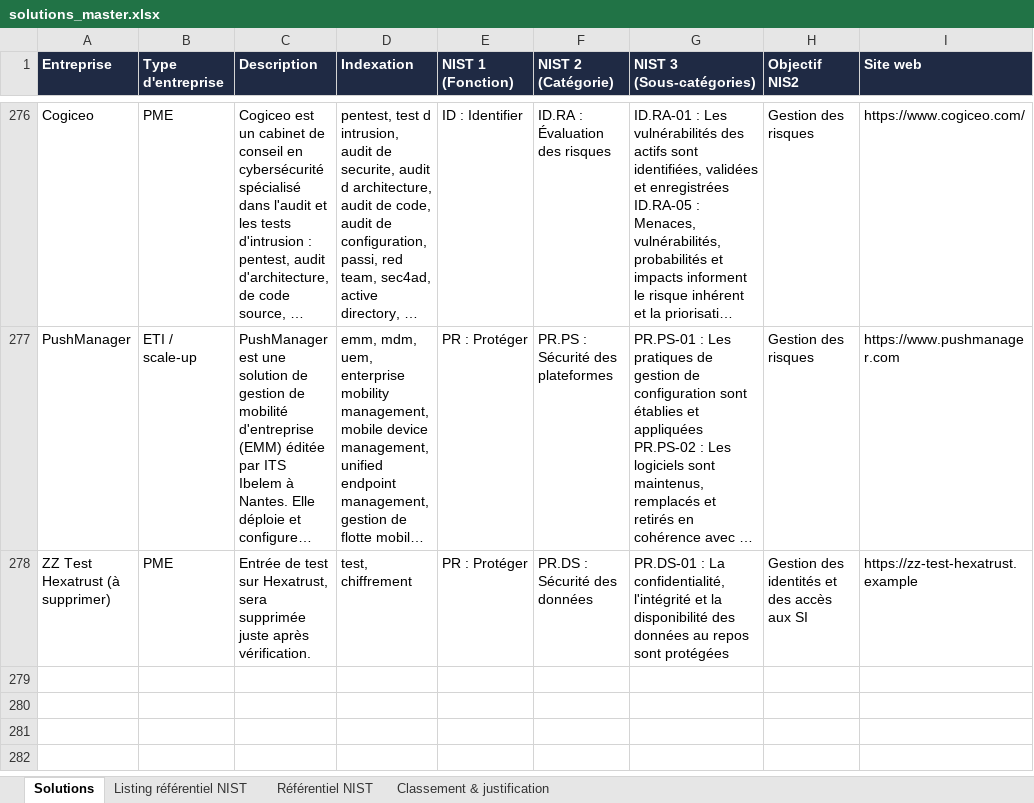
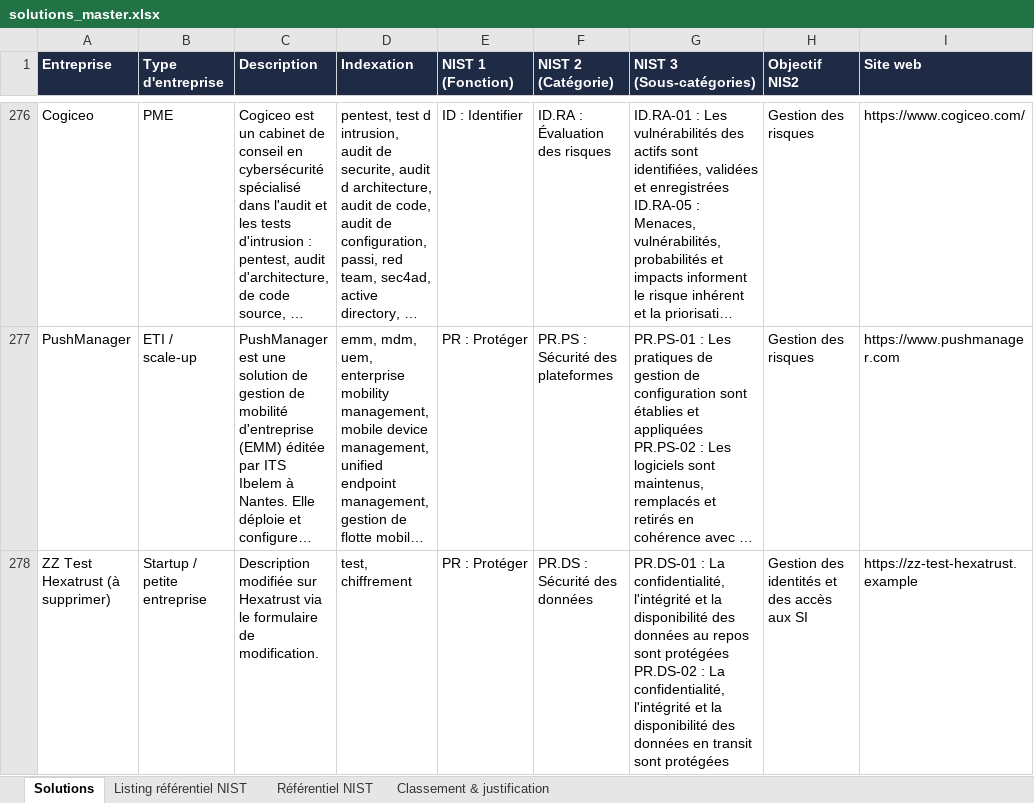
Before and after one commit to Hexatrust/cyberpanorama, an Excel workbook: data/solutions_master.xlsx, sheet Solutions, drawn as a sheet; only a part is shown, gaps mark what is left out; long unchanged cells end in …; values as stored, in another font and other column widths than the file's, no borders; ↵ is a line break in a cell; the diff names each change by its address in the sheet, - before the commit and + after, or states it on an @@ line.

```diff
--- a/data/solutions_master.xlsx (sheet Solutions)
+++ b/data/solutions_master.xlsx (sheet Solutions)
-B278 (Type d'entreprise): PME
+B278 (Type d'entreprise): Startup / petite entreprise
-C278 (Description): Entrée de test sur Hexatrust, sera supprimée juste après vérification.
+C278 (Description): Description modifiée sur Hexatrust via le formulaire de modification.
-G278 (NIST 3 (Sous-catégories)): …sont protégées
+G278 (NIST 3 (Sous-catégories)): …sont protégées ↵ PR.DS-02 : La confidentialité, l'intégrité et la disponibilité des données en transit sont protégées
```
Also changed, not shown: sheet Classement & justification, 2 other files.
